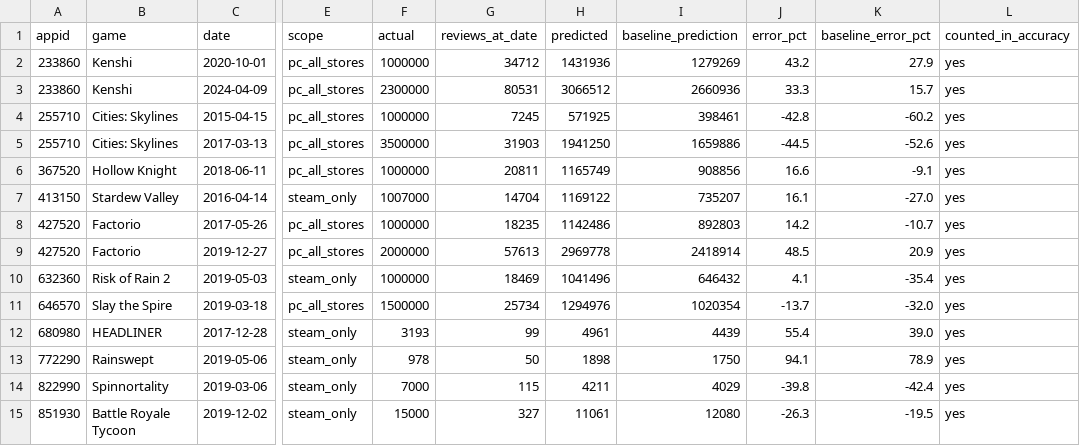
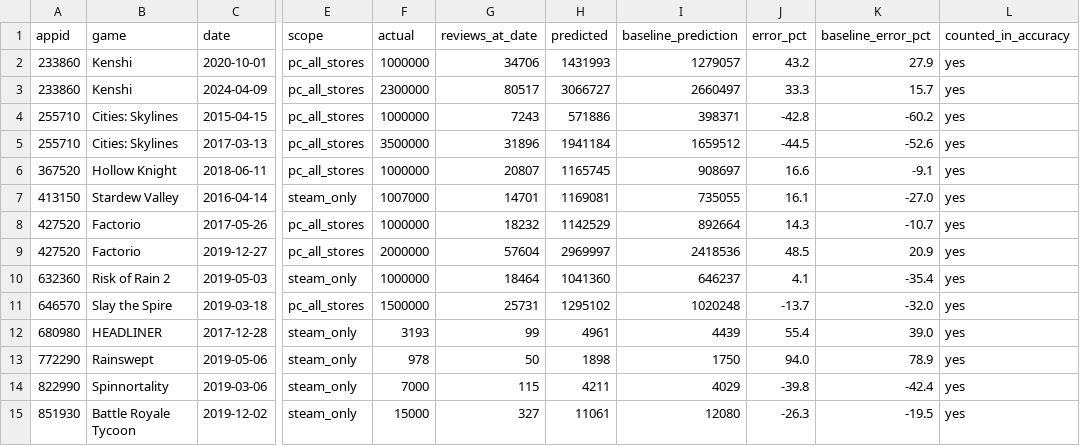
Before and after one commit to berzha101/steam-estimator, a CSV file: docs/data/backtest.csv, drawn as a sheet; only a part is shown, gaps mark what is left out; the diff covers the shown part only; the diff names each change by its address in the sheet, - before the commit and + after, or states it on an @@ line.

```diff
--- a/docs/data/backtest.csv
+++ b/docs/data/backtest.csv
-G2 (reviews_at_date): 34712
+G2 (reviews_at_date): 34706
-H2 (predicted): 1431936
+H2 (predicted): 1431993
-I2 (baseline_prediction): 1279269
+I2 (baseline_prediction): 1279057
-G3 (reviews_at_date): 80531
+G3 (reviews_at_date): 80517
-H3 (predicted): 3066512
+H3 (predicted): 3066727
-I3 (baseline_prediction): 2660936
+I3 (baseline_prediction): 2660497
-G4 (reviews_at_date): 7245
+G4 (reviews_at_date): 7243
-H4 (predicted): 571925
+H4 (predicted): 571886
-I4 (baseline_prediction): 398461
+I4 (baseline_prediction): 398371
-G5 (reviews_at_date): 31903
+G5 (reviews_at_date): 31896
-H5 (predicted): 1941250
+H5 (predicted): 1941184
-I5 (baseline_prediction): 1659886
+I5 (baseline_prediction): 1659512
-G6 (reviews_at_date): 20811
+G6 (reviews_at_date): 20807
-H6 (predicted): 1165749
+H6 (predicted): 1165745
-I6 (baseline_prediction): 908856
+I6 (baseline_prediction): 908697
-G7 (reviews_at_date): 14704
+G7 (reviews_at_date): 14701
-H7 (predicted): 1169122
+H7 (predicted): 1169081
-I7 (baseline_prediction): 735207
+I7 (baseline_prediction): 735055
-G8 (reviews_at_date): 18235
+G8 (reviews_at_date): 18232
-H8 (predicted): 1142486
+H8 (predicted): 1142529
-I8 (baseline_prediction): 892803
+I8 (baseline_prediction): 892664
-J8 (error_pct): 14.2
+J8 (error_pct): 14.3
-G9 (reviews_at_date): 57613
+G9 (reviews_at_date): 57604
-H9 (predicted): 2969778
+H9 (predicted): 2969997
-I9 (baseline_prediction): 2418914
+I9 (baseline_prediction): 2418536
-G10 (reviews_at_date): 18469
+G10 (reviews_at_date): 18464
-H10 (predicted): 1041496
+H10 (predicted): 1041360
-I10 (baseline_prediction): 646432
+I10 (baseline_prediction): 646237
-G11 (reviews_at_date): 25734
+G11 (reviews_at_date): 25731
-H11 (predicted): 1294976
+H11 (predicted): 1295102
-I11 (baseline_prediction): 1020354
+I11 (baseline_prediction): 1020248
-J13 (error_pct): 94.1
+J13 (error_pct): 94.0
```
Also changed, not shown: 122 edited cells elsewhere in this file, data/snapshots.csv, docs/data/estimates.csv, 53 other files.
